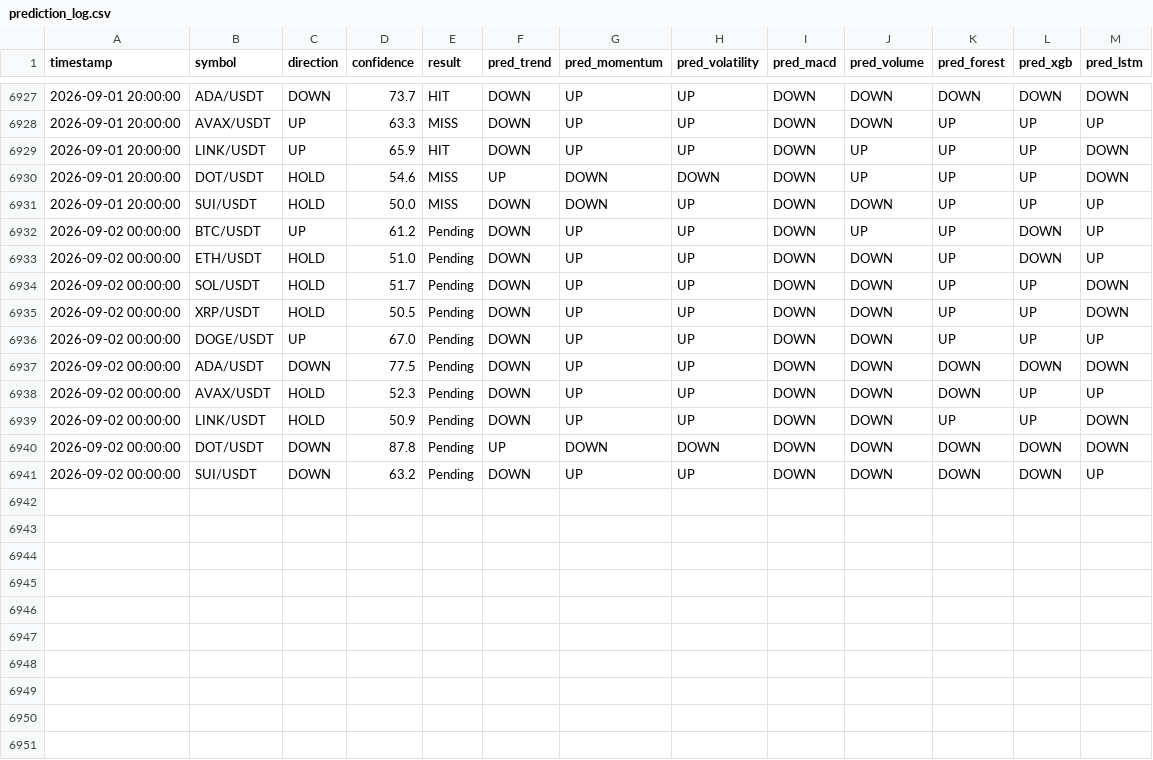
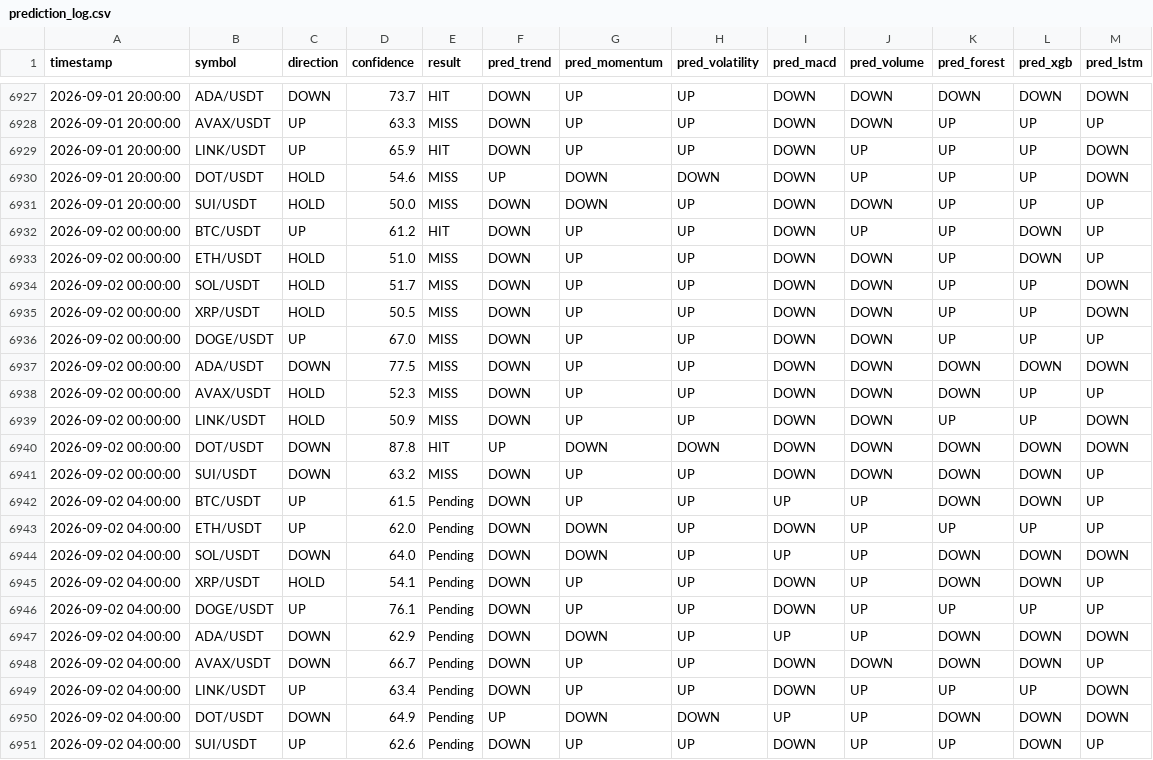
Before and after one commit to Jason12jpg/crypto, a CSV file: data/prediction_log.csv, drawn as a sheet; only a part is shown, gaps mark what is left out.

```diff
--- a/data/prediction_log.csv
+++ b/data/prediction_log.csv
@@ -6931,11 +6931,21 @@ timestamp,symbol,direction,confidence,result,pred_trend,pred_momentum,pred_volat
 2026-09-01 20:00:00,SUI/USDT,HOLD,50.0,MISS,DOWN,DOWN,UP,DOWN,DOWN,UP,UP,UP
-2026-09-02 00:00:00,BTC/USDT,UP,61.2,Pending,DOWN,UP,UP,DOWN,UP,UP,DOWN,UP
-2026-09-02 00:00:00,ETH/USDT,HOLD,51.0,Pending,DOWN,UP,UP,DOWN,DOWN,UP,DOWN,UP
-2026-09-02 00:00:00,SOL/USDT,HOLD,51.7,Pending,DOWN,UP,UP,DOWN,DOWN,UP,UP,DOWN
-2026-09-02 00:00:00,XRP/USDT,HOLD,50.5,Pending,DOWN,UP,UP,DOWN,DOWN,UP,UP,DOWN
-2026-09-02 00:00:00,DOGE/USDT,UP,67.0,Pending,DOWN,UP,UP,DOWN,DOWN,UP,UP,UP
-2026-09-02 00:00:00,ADA/USDT,DOWN,77.5,Pending,DOWN,UP,UP,DOWN,DOWN,DOWN,DOWN,DOWN
-2026-09-02 00:00:00,AVAX/USDT,HOLD,52.3,Pending,DOWN,UP,UP,DOWN,DOWN,DOWN,UP,UP
-2026-09-02 00:00:00,LINK/USDT,HOLD,50.9,Pending,DOWN,UP,UP,DOWN,DOWN,UP,UP,DOWN
-2026-09-02 00:00:00,DOT/USDT,DOWN,87.8,Pending,UP,DOWN,DOWN,DOWN,DOWN,DOWN,DOWN,DOWN
-2026-09-02 00:00:00,SUI/USDT,DOWN,63.2,Pending,DOWN,UP,UP,DOWN,DOWN,DOWN,DOWN,UP
+2026-09-02 00:00:00,BTC/USDT,UP,61.2,HIT,DOWN,UP,UP,DOWN,UP,UP,DOWN,UP
+2026-09-02 00:00:00,ETH/USDT,HOLD,51.0,MISS,DOWN,UP,UP,DOWN,DOWN,UP,DOWN,UP
+2026-09-02 00:00:00,SOL/USDT,HOLD,51.7,MISS,DOWN,UP,UP,DOWN,DOWN,UP,UP,DOWN
+2026-09-02 00:00:00,XRP/USDT,HOLD,50.5,MISS,DOWN,UP,UP,DOWN,DOWN,UP,UP,DOWN
+2026-09-02 00:00:00,DOGE/USDT,UP,67.0,MISS,DOWN,UP,UP,DOWN,DOWN,UP,UP,UP
+2026-09-02 00:00:00,ADA/USDT,DOWN,77.5,MISS,DOWN,UP,UP,DOWN,DOWN,DOWN,DOWN,DOWN
+2026-09-02 00:00:00,AVAX/USDT,HOLD,52.3,MISS,DOWN,UP,UP,DOWN,DOWN,DOWN,UP,UP
+2026-09-02 00:00:00,LINK/USDT,HOLD,50.9,MISS,DOWN,UP,UP,DOWN,DOWN,UP,UP,DOWN
+2026-09-02 00:00:00,DOT/USDT,DOWN,87.8,HIT,UP,DOWN,DOWN,DOWN,DOWN,DOWN,DOWN,DOWN
+2026-09-02 00:00:00,SUI/USDT,DOWN,63.2,MISS,DOWN,UP,UP,DOWN,DOWN,DOWN,DOWN,UP
+2026-09-02 04:00:00,BTC/USDT,UP,61.5,Pending,DOWN,UP,UP,UP,UP,DOWN,DOWN,UP
+2026-09-02 04:00:00,ETH/USDT,UP,62.0,Pending,DOWN,DOWN,UP,DOWN,UP,UP,UP,UP
+2026-09-02 04:00:00,SOL/USDT,DOWN,64.0,Pending,DOWN,DOWN,UP,UP,UP,DOWN,DOWN,DOWN
+2026-09-02 04:00:00,XRP/USDT,HOLD,54.1,Pending,DOWN,UP,UP,DOWN,UP,DOWN,DOWN,UP
+2026-09-02 04:00:00,DOGE/USDT,UP,76.1,Pending,DOWN,UP,UP,DOWN,UP,UP,UP,UP
+2026-09-02 04:00:00,ADA/USDT,DOWN,62.9,Pending,DOWN,DOWN,UP,UP,UP,DOWN,DOWN,DOWN
+2026-09-02 04:00:00,AVAX/USDT,DOWN,66.7,Pending,DOWN,UP,UP,DOWN,DOWN,DOWN,DOWN,UP
+2026-09-02 04:00:00,LINK/USDT,UP,63.4,Pending,DOWN,UP,UP,DOWN,UP,UP,UP,DOWN
+2026-09-02 04:00:00,DOT/USDT,DOWN,64.9,Pending,UP,DOWN,DOWN,UP,UP,DOWN,DOWN,DOWN
+2026-09-02 04:00:00,SUI/USDT,UP,62.6,Pending,DOWN,UP,UP,DOWN,UP,UP,DOWN,UP
```
Also changed, not shown: data/model_weights.csv, 1 other file.
